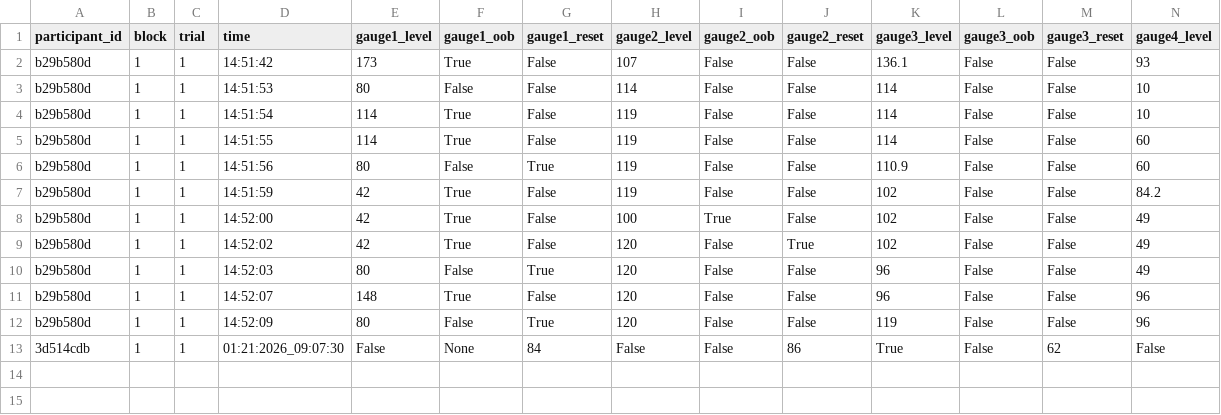
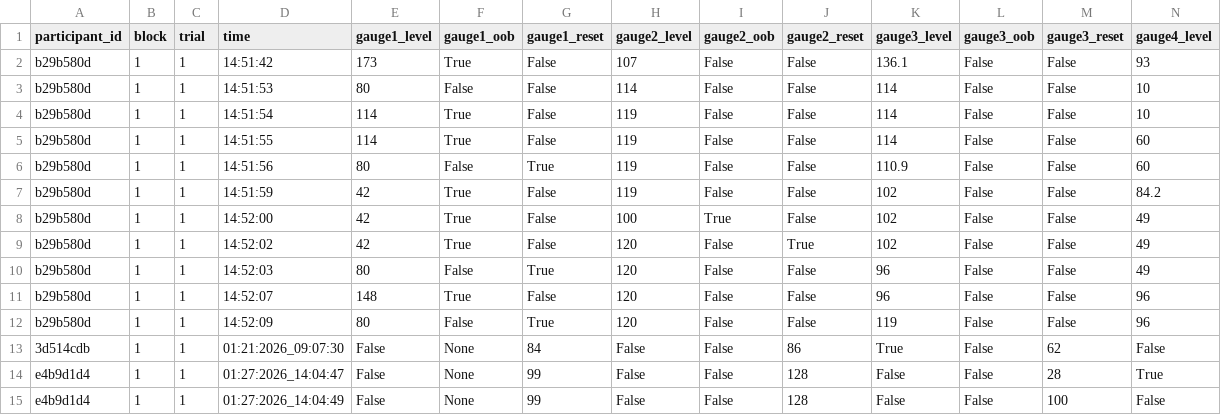
Before and after one commit to madisonbook/CHATLab, a CSV file: output_files/monitor_log.csv, drawn as a sheet; only a part is shown; rows hold the shown columns only; the diff names each change by its address in the sheet, - before the commit and + after, or states it on an @@ line.

```diff
--- a/output_files/monitor_log.csv
+++ b/output_files/monitor_log.csv
+row 14: e4b9d1d4 | 1 | 1 | 01:27:2026_14:04:47 | False | None | 99 | False | False | 128 | False | False | 28 | True
+row 15: e4b9d1d4 | 1 | 1 | 01:27:2026_14:04:49 | False | None | 99 | False | False | 128 | False | False | 100 | False
```
Also changed, not shown: input_files/multi2_input.csv, input_files/practice_input.csv, 11 other files.
